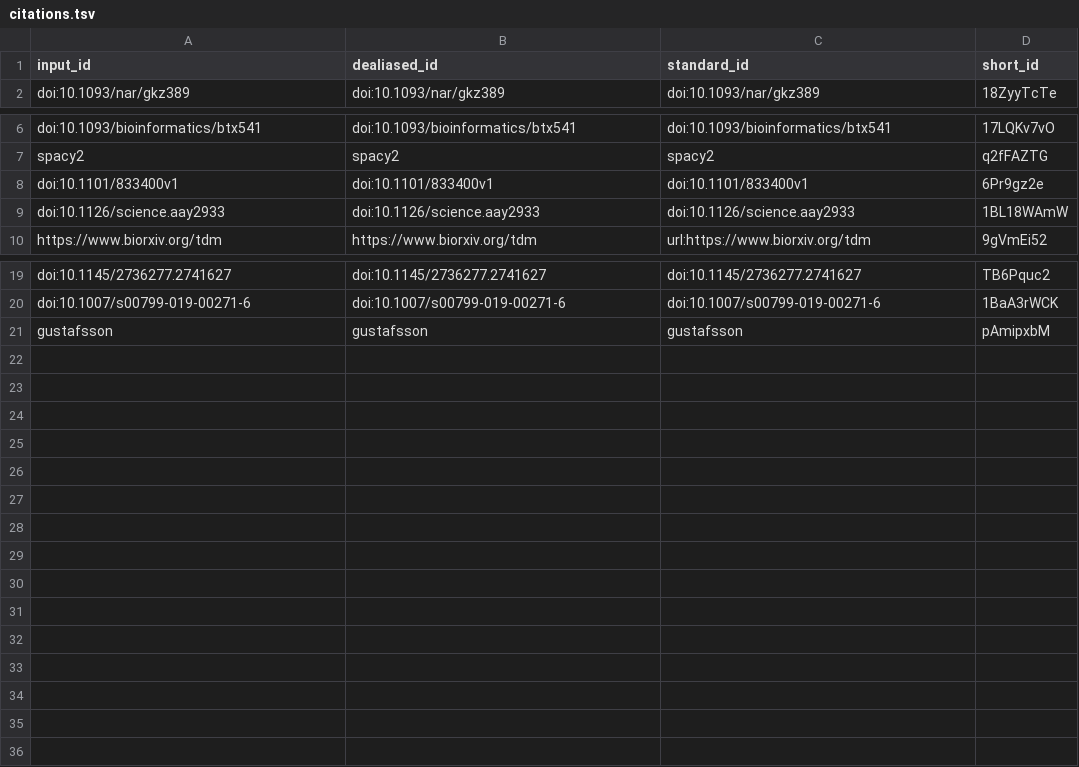
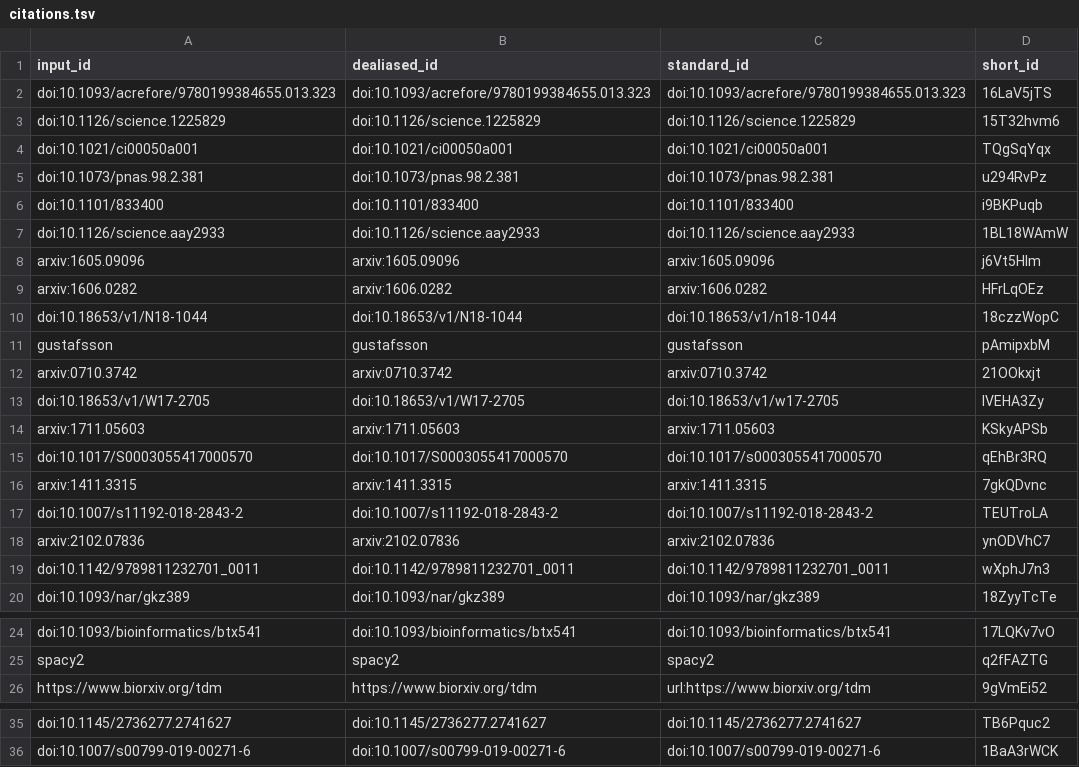
Before and after one commit to greenelab/word_lapse_manuscript, a TSV file: citations.tsv, drawn as a sheet; only a part is shown, gaps mark what is left out.

```diff
--- a/citations.tsv
+++ b/citations.tsv
@@ -1,2 +1,20 @@
 input_id	dealiased_id	standard_id	short_id
+doi:10.1093/acrefore/9780199384655.013.323	doi:10.1093/acrefore/9780199384655.013.323	doi:10.1093/acrefore/9780199384655.013.323	16LaV5jTS
+doi:10.1126/science.1225829	doi:10.1126/science.1225829	doi:10.1126/science.1225829	15T32hvm6
+doi:10.1021/ci00050a001	doi:10.1021/ci00050a001	doi:10.1021/ci00050a001	TQgSqYqx
+doi:10.1073/pnas.98.2.381	doi:10.1073/pnas.98.2.381	doi:10.1073/pnas.98.2.381	u294RvPz
+doi:10.1101/833400	doi:10.1101/833400	doi:10.1101/833400	i9BKPuqb
+doi:10.1126/science.aay2933	doi:10.1126/science.aay2933	doi:10.1126/science.aay2933	1BL18WAmW
+arxiv:1605.09096	arxiv:1605.09096	arxiv:1605.09096	j6Vt5Hlm
+arxiv:1606.0282	arxiv:1606.0282	arxiv:1606.0282	HFrLqOEz
+doi:10.18653/v1/N18-1044	doi:10.18653/v1/N18-1044	doi:10.18653/v1/n18-1044	18czzWopC
+gustafsson	gustafsson	gustafsson	pAmipxbM
+arxiv:0710.3742	arxiv:0710.3742	arxiv:0710.3742	21OOkxjt
+doi:10.18653/v1/W17-2705	doi:10.18653/v1/W17-2705	doi:10.18653/v1/w17-2705	lVEHA3Zy
+arxiv:1711.05603	arxiv:1711.05603	arxiv:1711.05603	KSkyAPSb
+doi:10.1017/S0003055417000570	doi:10.1017/S0003055417000570	doi:10.1017/s0003055417000570	qEhBr3RQ
+arxiv:1411.3315	arxiv:1411.3315	arxiv:1411.3315	7gkQDvnc
+doi:10.1007/s11192-018-2843-2	doi:10.1007/s11192-018-2843-2	doi:10.1007/s11192-018-2843-2	TEUTroLA
+arxiv:2102.07836	arxiv:2102.07836	arxiv:2102.07836	ynODVhC7
+doi:10.1142/9789811232701_0011	doi:10.1142/9789811232701_0011	doi:10.1142/9789811232701_0011	wXphJ7n3
 doi:10.1093/nar/gkz389	doi:10.1093/nar/gkz389	doi:10.1093/nar/gkz389	18ZyyTcTe
@@ -7,4 +25,2 @@ doi:10.1093/bioinformatics/btx541	doi:10.1093/bioinformatics/btx541	doi:10.1093/
 spacy2	spacy2	spacy2	q2fFAZTG
-doi:10.1101/833400v1	doi:10.1101/833400v1	doi:10.1101/833400v1	6Pr9gz2e
-doi:10.1126/science.aay2933	doi:10.1126/science.aay2933	doi:10.1126/science.aay2933	1BL18WAmW
 https://www.biorxiv.org/tdm	https://www.biorxiv.org/tdm	url:https://www.biorxiv.org/tdm	9gVmEi52
@@ -20,2 +36 @@ doi:10.1145/2736277.2741627	doi:10.1145/2736277.2741627	doi:10.1145/2736277.2741
 doi:10.1007/s00799-019-00271-6	doi:10.1007/s00799-019-00271-6	doi:10.1007/s00799-019-00271-6	1BaA3rWCK
-gustafsson	gustafsson	gustafsson	pAmipxbM
```
Also changed, not shown: 7 other files.
